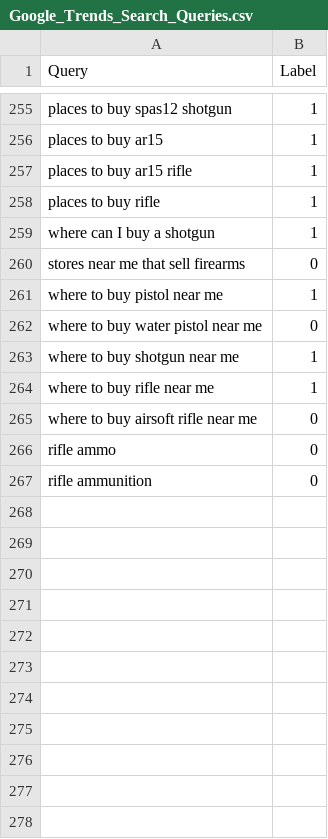
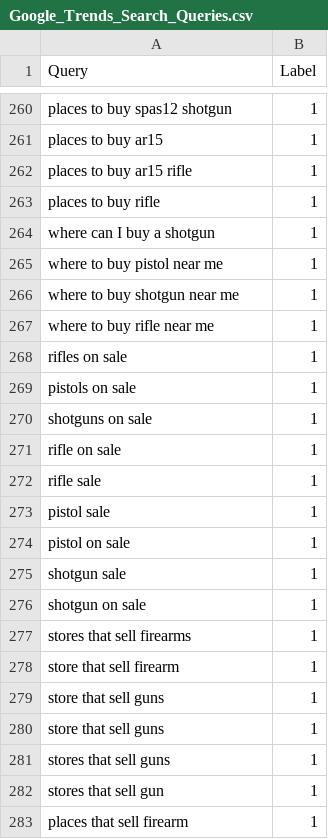
Before and after one commit to hpabst/CS680Project, a CSV file: data/Google_Trends_Search_Queries.csv, drawn as a sheet; only a part is shown, gaps mark what is left out; the diff covers the shown part only.

Commit message:
Add data rebalancing, class weight support.

```diff
--- a/data/Google_Trends_Search_Queries.csv
+++ b/data/Google_Trends_Search_Queries.csv
@@ -259,9 +264,20 @@ places to buy rifle,1
 where can I buy a shotgun,1
-stores near me that sell firearms,0
 where to buy pistol near me,1
-where to buy water pistol near me,0
 where to buy shotgun near me,1
 where to buy rifle near me,1
-where to buy airsoft rifle near me,0
-rifle ammo,0
-rifle ammunition,0
+rifles on sale,1
+pistols on sale,1
+shotguns on sale,1
+rifle on sale,1
+rifle sale,1
+pistol sale,1
+pistol on sale,1
+shotgun sale,1
+shotgun on sale,1
+stores that sell firearms,1
+store that sell firearm,1
+store that sell guns,1
+store that sell guns,1
+stores that sell guns,1
+stores that sell gun,1
+places that sell firearm,1
```
Also changed, not shown: 37 added rows and 51 moved rows elsewhere in this file, 4 other files.
